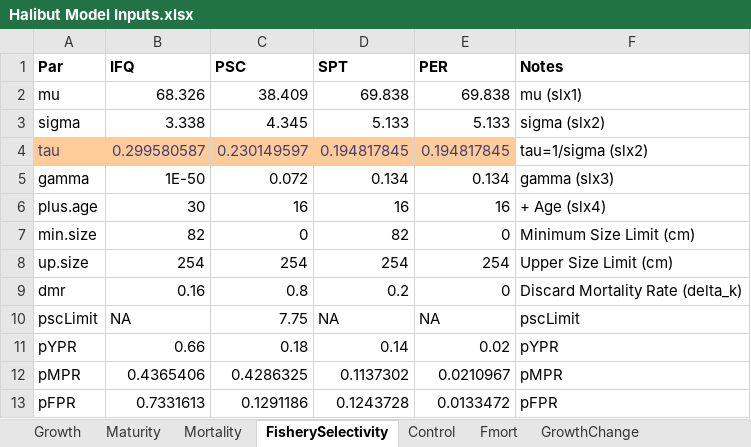
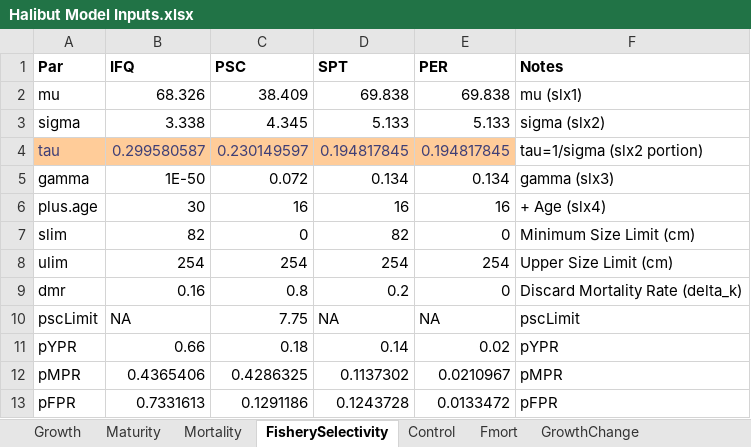
Before and after one commit to curryc2/Halibut_BioEcon, an Excel workbook: Halibut Model Inputs.xlsx, sheet FisherySelectivity, drawn as a sheet; values as stored, in another font and other column widths than the file's, no borders; the diff names each change by its address in the sheet, - before the commit and + after, or states it on an @@ line.

```diff
--- a/Halibut Model Inputs.xlsx (sheet FisherySelectivity)
+++ b/Halibut Model Inputs.xlsx (sheet FisherySelectivity)
-F4 (Notes): tau=1/sigma (slx2)
+F4 (Notes): tau=1/sigma (slx2 portion)
-A7 (Par): min.size
+A7 (Par): slim
-A8 (Par): up.size
+A8 (Par): ulim
```
Also changed, not shown: 1 other file.
